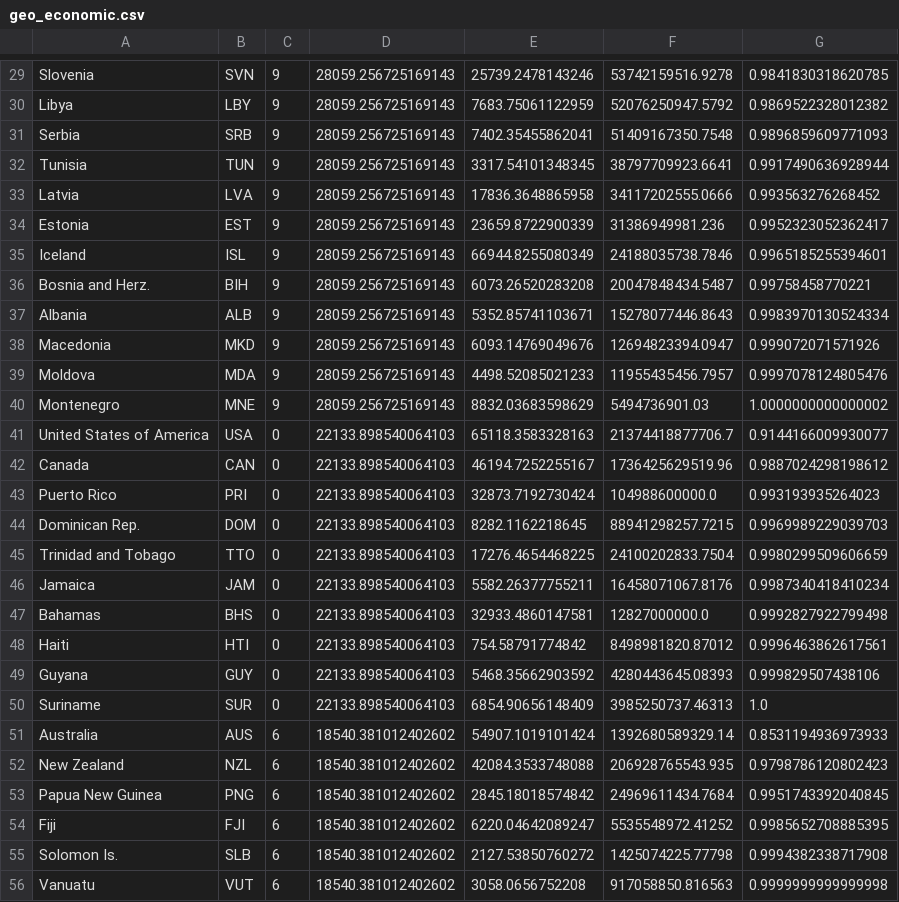
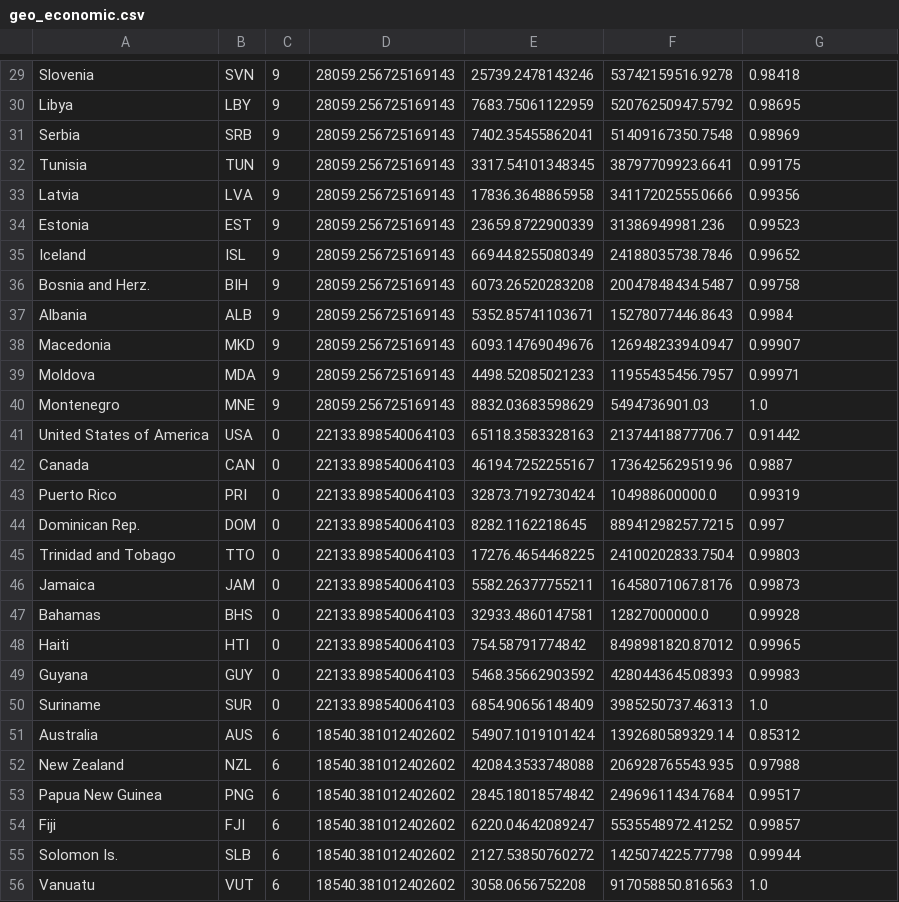
Before and after one commit to e2tovar/Geo-Economic-Clustering, a CSV file: output/geo_economic.csv, drawn as a sheet; only a part is shown, gaps mark what is left out; the diff covers the shown part only; the diff names each change by its address in the sheet, - before the commit and + after, or states it on an @@ line.

```diff
--- a/output/geo_economic.csv
+++ b/output/geo_economic.csv
-G29: 0.9841830318620785
+G29: 0.98418
-G30: 0.9869522328012382
+G30: 0.98695
-G31: 0.9896859609771093
+G31: 0.98969
-G32: 0.9917490636928944
+G32: 0.99175
-G33: 0.993563276268452
+G33: 0.99356
-G34: 0.9952323052362417
+G34: 0.99523
-G35: 0.9965185255394601
+G35: 0.99652
-G36: 0.99758458770221
+G36: 0.99758
-G37: 0.9983970130524334
+G37: 0.9984
-G38: 0.999072071571926
+G38: 0.99907
-G39: 0.9997078124805476
+G39: 0.99971
-G40: 1.0000000000000002
+G40: 1.0
-G41: 0.9144166009930077
+G41: 0.91442
-G42: 0.9887024298198612
+G42: 0.9887
-G43: 0.993193935264023
+G43: 0.99319
-G44: 0.9969989229039703
+G44: 0.997
-G45: 0.9980299509606659
+G45: 0.99803
-G46: 0.9987340418410234
+G46: 0.99873
-G47: 0.9992827922799498
+G47: 0.99928
-G48: 0.9996463862617561
+G48: 0.99965
-G49: 0.999829507438106
+G49: 0.99983
-G51: 0.8531194936973933
+G51: 0.85312
-G52: 0.9798786120802423
+G52: 0.97988
-G53: 0.9951743392040845
+G53: 0.99517
-G54: 0.9985652708885395
+G54: 0.99857
-G55: 0.9994382338717908
+G55: 0.99944
-G56: 0.9999999999999998
+G56: 1.0
```
Also changed, not shown: 123 edited cells elsewhere in this file, 3 other files.
